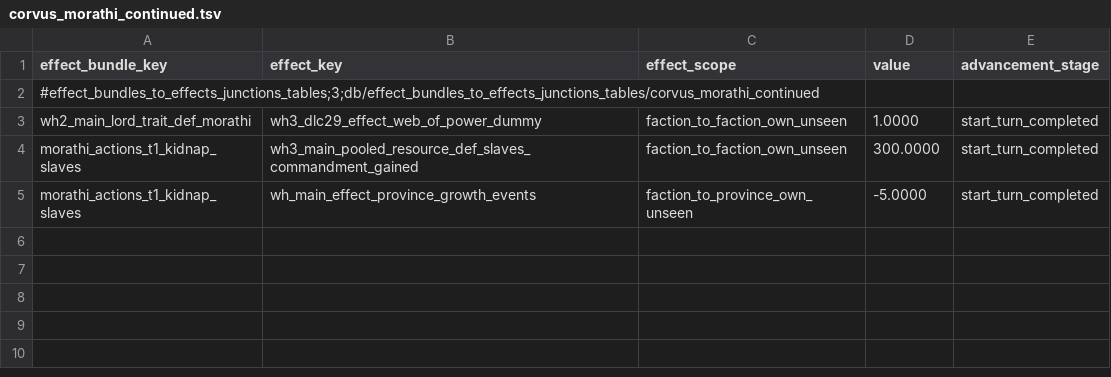
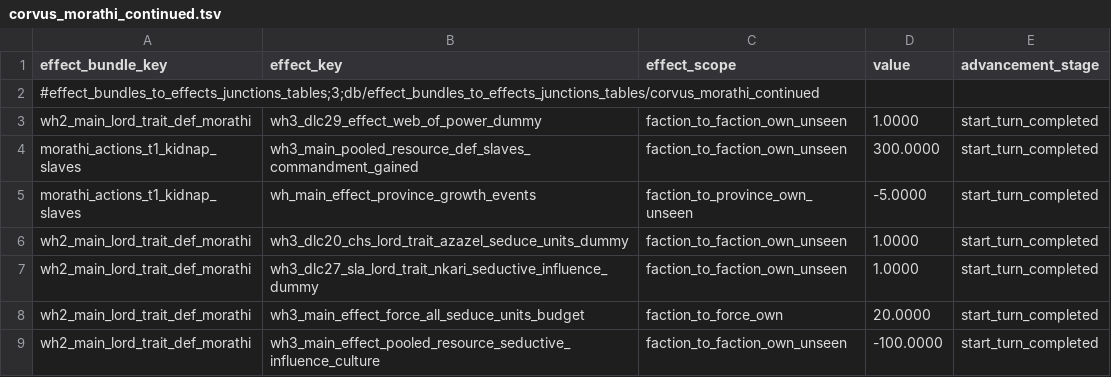
Before and after one commit to Corvus707/Morathi-Dark-Convent-Mod, a TSV file: db/effect_bundles_to_effects_junctions_tables/corvus_morathi_continued.tsv, drawn as a sheet.

```diff
--- a/db/effect_bundles_to_effects_junctions_tables/corvus_morathi_continued.tsv
+++ b/db/effect_bundles_to_effects_junctions_tables/corvus_morathi_continued.tsv
@@ -5 +5,5 @@ morathi_actions_t1_kidnap_slaves	wh3_main_pooled_resource_def_slaves_commandment
 morathi_actions_t1_kidnap_slaves	wh_main_effect_province_growth_events	faction_to_province_own_unseen	-5.0000	start_turn_completed
+wh2_main_lord_trait_def_morathi	wh3_dlc20_chs_lord_trait_azazel_seduce_units_dummy	faction_to_faction_own_unseen	1.0000	start_turn_completed
+wh2_main_lord_trait_def_morathi	wh3_dlc27_sla_lord_trait_nkari_seductive_influence_dummy	faction_to_faction_own_unseen	1.0000	start_turn_completed
+wh2_main_lord_trait_def_morathi	wh3_main_effect_force_all_seduce_units_budget	faction_to_force_own	20.0000	start_turn_completed
+wh2_main_lord_trait_def_morathi	wh3_main_effect_pooled_resource_seductive_influence_culture	faction_to_faction_own_unseen	-100.0000	start_turn_completed
```
Also changed, not shown: db/character_training_dilemma_choice_agent_types_tables/corvus_morathi.tsv, db/character_trait_levels_tables/corvus_dark_convent.tsv, 41 other files.
